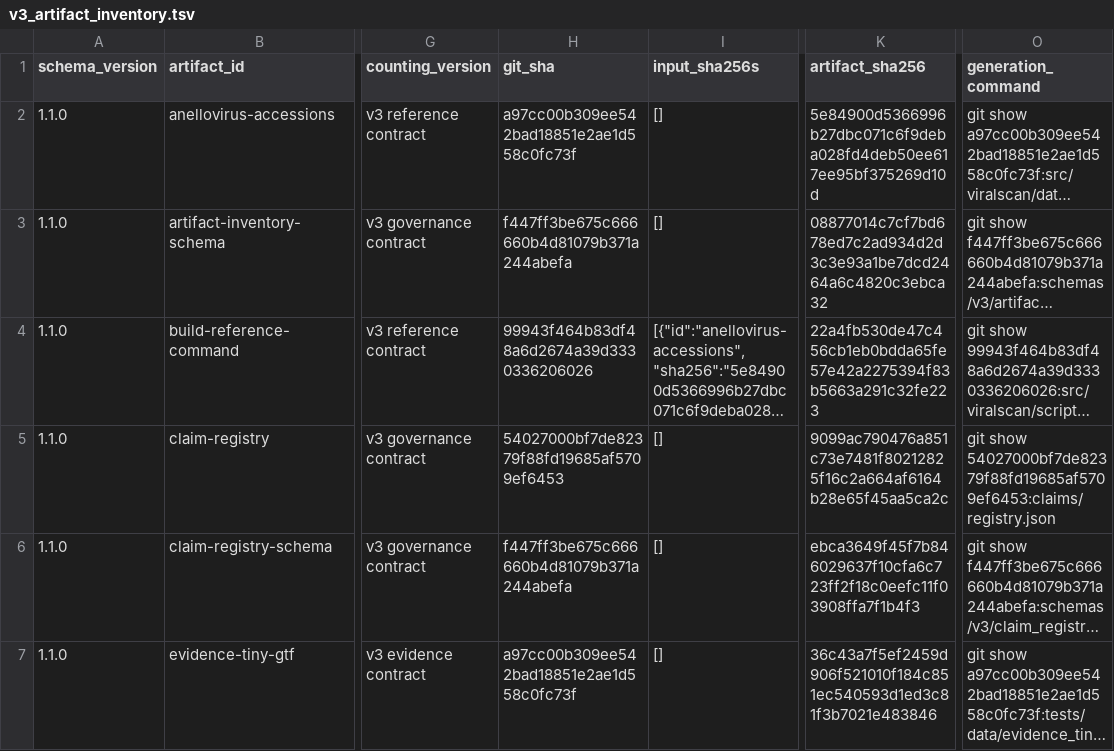
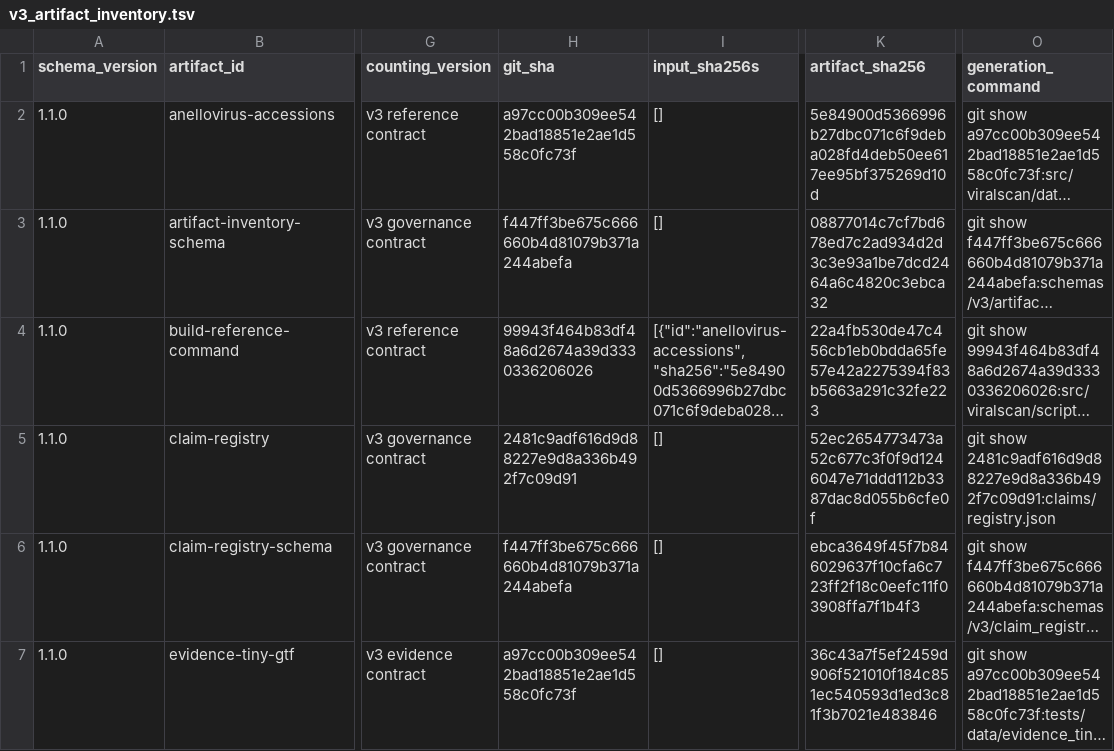
Before and after one commit to mdmanurung/ViralScan, a TSV file: analysis/v3_artifact_inventory.tsv, drawn as a sheet; only a part is shown, gaps mark what is left out; long unchanged cells end in …; the diff names each change by its address in the sheet, - before the commit and + after, or states it on an @@ line.

```diff
--- a/analysis/v3_artifact_inventory.tsv
+++ b/analysis/v3_artifact_inventory.tsv
-H5 (git_sha): 54027000bf7de82379f88fd19685af5709ef6453
+H5 (git_sha): 2481c9adf616d9d88227e9d8a336b492f7c09d91
-K5 (artifact_sha256): 9099ac790476a851c73e7481f80212825f16c2a664af6164b28e65f45aa5ca2c
+K5 (artifact_sha256): 52ec2654773473a52c677c3f0f9d1246047e71ddd112b3387dac8d055b6cfe0f
-O5 (generation_command): git show 54027000bf7de82379f88fd19685af5709ef6453:claims/registry.json
+O5 (generation_command): git show 2481c9adf616d9d88227e9d8a336b492f7c09d91:claims/registry.json
```
